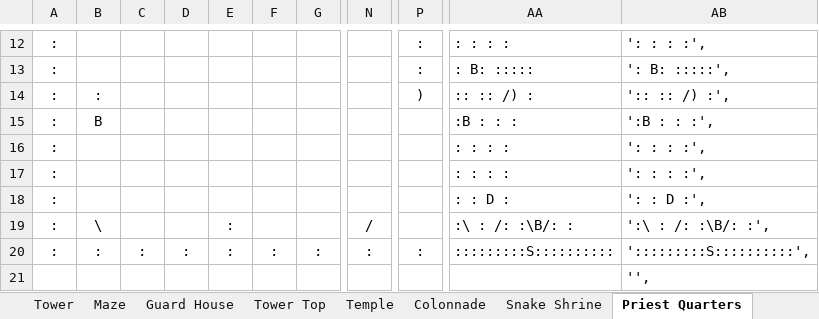
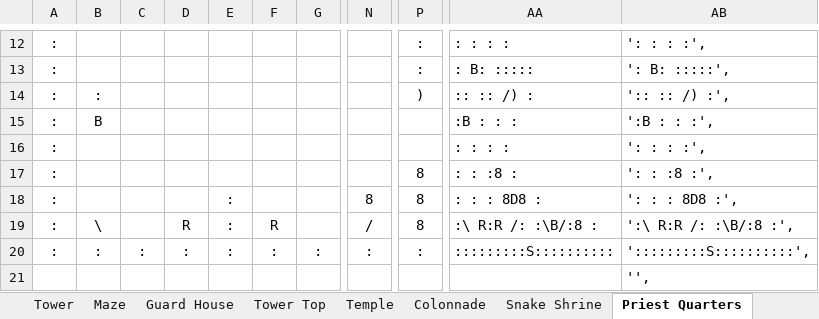
Before and after one commit to kwoolter/Tower2, an Excel workbook: game_template/model/data/floor builder 20170212.xlsx, sheet Priest Quarters, drawn as a sheet; only a part is shown, gaps mark what is left out; values as stored, in another font and other column widths than the file's, no borders; conditional formats not drawn; the diff covers the shown part only; the diff names each change by its address in the sheet, - before the commit and + after, or states it on an @@ line.

```diff
--- a/game_template/model/data/floor builder 20170212.xlsx (sheet Priest Quarters)
+++ b/game_template/model/data/floor builder 20170212.xlsx (sheet Priest Quarters)
-P17:P19: (empty)
+P17:P19: 8
-AA17: : : : :
+AA17: : : :8 :
-AB17: ': : : :',
+AB17: ': : :8 :',
-E18: (empty)
+E18: :
-N18: (empty)
+N18: 8
-AA18: : : D :
+AA18: : : : 8D8 :
-AB18: ': : D :',
+AB18: ': : : 8D8 :',
-D19: (empty)
+D19: R
-F19: (empty)
+F19: R
-AA19: :\ : /: :\B/: :
+AA19: :\ R:R /: :\B/:8 :
-AB19: ':\ : /: :\B/: :',
+AB19: ':\ R:R /: :\B/:8 :',
```
Also changed, not shown: 31 edited cells elsewhere in this sheet, sheet Final Room, sheet Temple, 10 other files.
